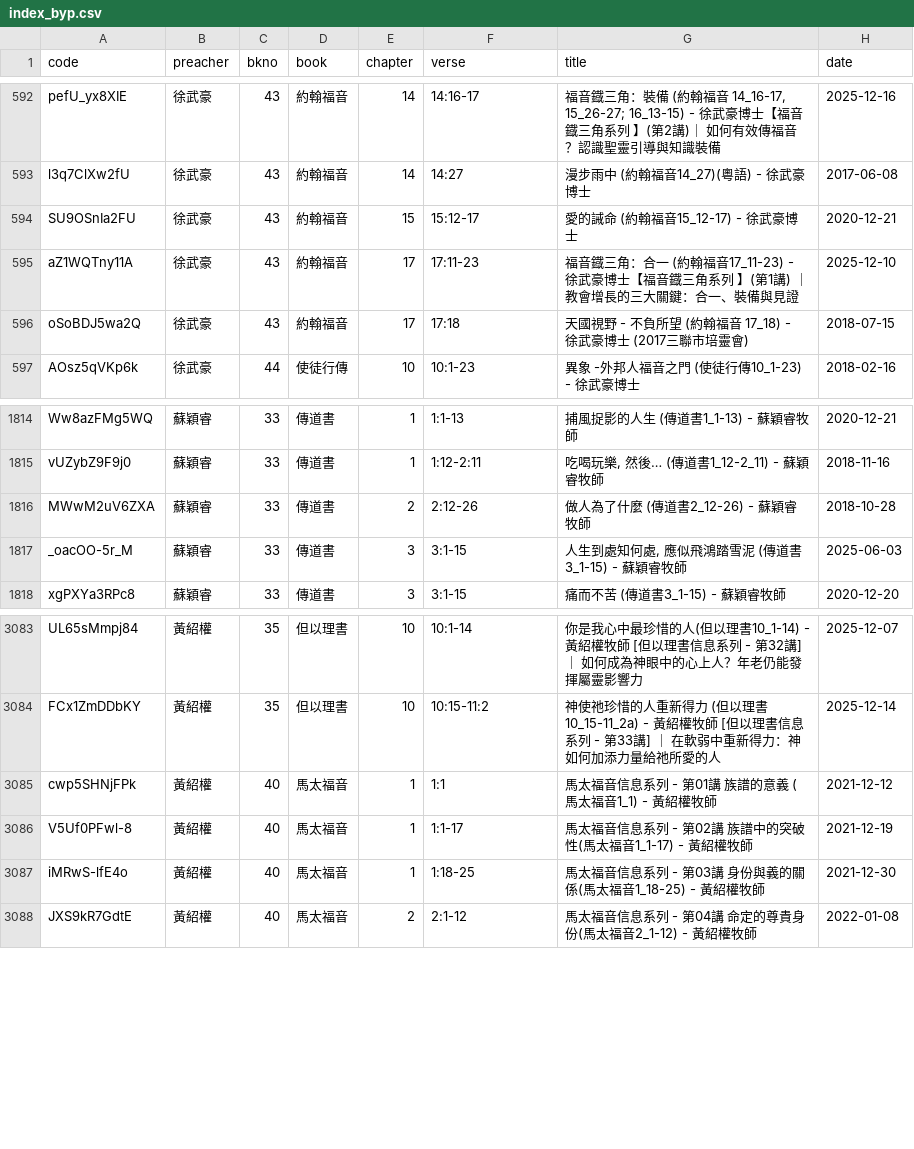
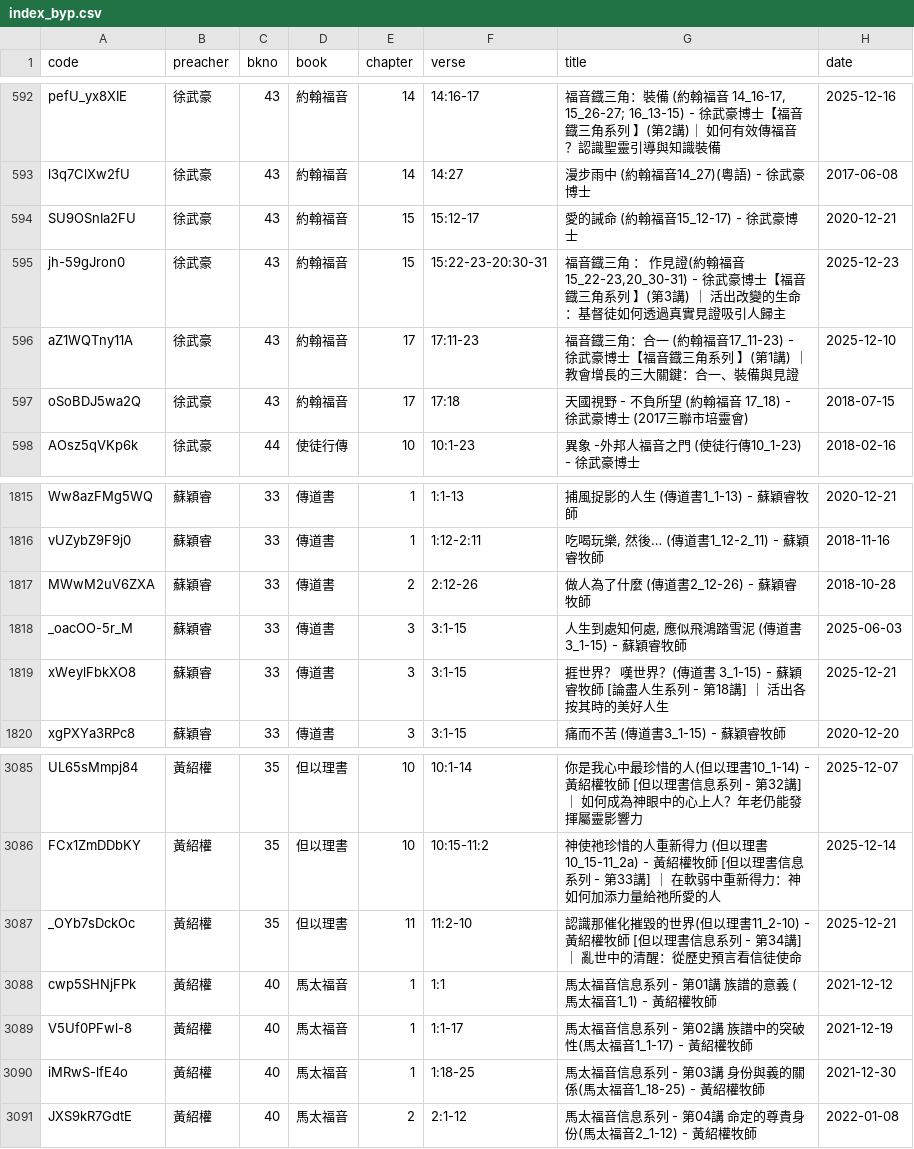
Before and after one commit to michaelchanwahyan/sermon-app, a CSV file: projects/JNG/index_byp.csv, drawn as a sheet; only a part is shown, gaps mark what is left out.

Commit message:
[update] renew index

```diff
--- a/projects/JNG/index_byp.csv
+++ b/projects/JNG/index_byp.csv
@@ -594,2 +594,3 @@ l3q7ClXw2fU,徐武豪,43,約翰福音,14,14:27,漫步雨中 (約翰福音14_27)(
 SU9OSnIa2FU,徐武豪,43,約翰福音,15,15:12-17,愛的誡命 (約翰福音15_12-17) - 徐武豪博士,2020-12-21
+jh-59gJron0,徐武豪,43,約翰福音,15,15:22-23-20:30-31,"福音鐡三角 ： 作見證(約翰福音15_22-23,20_30-31) - 徐武豪博士【福音鐡三角系列 】(第3講) ｜ 活出改變的生命：基督徒如何透過真實見證吸引人歸主",2025-12-23
 aZ1WQTny11A,徐武豪,43,約翰福音,17,17:11-23,福音鐡三角：合一 (約翰福音17_11-23) - 徐武豪博士【福音鐡三角系列 】(第1講) ｜ 教會增長的三大關鍵：合一、裝備與見證,2025-12-10
@@ -1817,2 +1818,3 @@ MWwM2uV6ZXA,蘇穎睿,33,傳道書,2,2:12-26,做人為了什麼 (傳道書2_12-2
 _oacOO-5r_M,蘇穎睿,33,傳道書,3,3:1-15,"人生到處知何處, 應似飛鴻踏雪泥 (傳道書3_1-15) -  蘇穎睿牧師",2025-06-03
+xWeylFbkXO8,蘇穎睿,33,傳道書,3,3:1-15,捱世界？ 嘆世界？(傳道書 3_1-15) - 蘇穎睿牧師 [論盡人生系列 - 第18講] ｜ 活出各按其時的美好人生,2025-12-21
 xgPXYa3RPc8,蘇穎睿,33,傳道書,3,3:1-15,痛而不苦 (傳道書3_1-15) - 蘇穎睿牧師,2020-12-20
@@ -3084,2 +3086,3 @@ UL65sMmpj84,黃紹權,35,但以理書,10,10:1-14,你是我心中最珍惜的人(
 FCx1ZmDDbKY,黃紹權,35,但以理書,10,10:15-11:2,神使祂珍惜的人重新得力 (但以理書10_15-11_2a) - 黃紹權牧師 [但以理書信息系列 - 第33講] ｜ 在軟弱中重新得力：神如何加添力量給祂所愛的人,2025-12-14
+_OYb7sDckOc,黃紹權,35,但以理書,11,11:2-10,認識那催化摧毀的世界(但以理書11_2-10) - 黃紹權牧師 [但以理書信息系列 - 第34講] ｜ 亂世中的清醒：從歷史預言看信徒使命,2025-12-21
 cwp5SHNjFPk,黃紹權,40,馬太福音,1,1:1,馬太福音信息系列 - 第01講 族譜的意義 (馬太福音1_1) - 黃紹權牧師,2021-12-12
```
Also changed, not shown: projects/KFC/index_byb.csv, projects/KFC/index_byt.csv, 14 other files.
